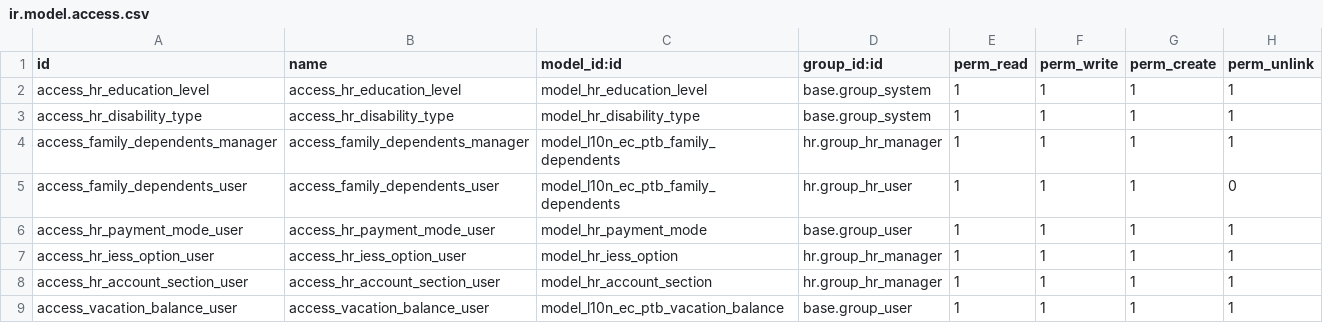
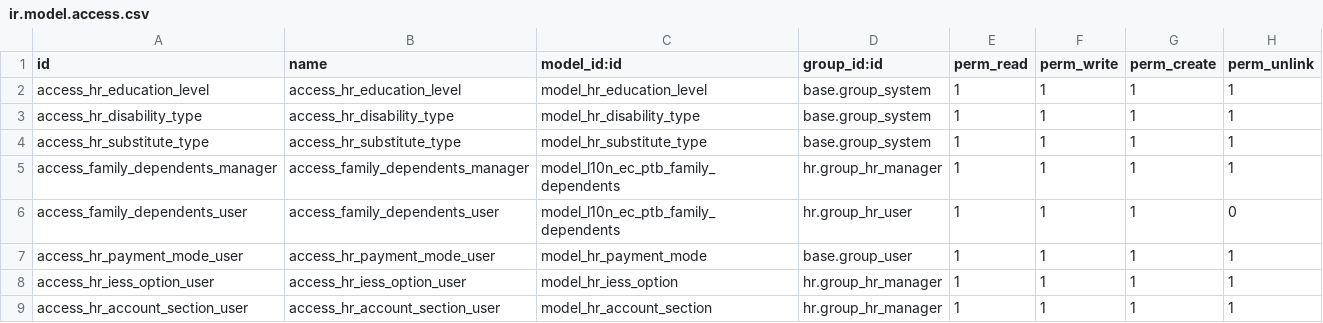
Before and after one commit to odoo-penta/penta-l10n-ecuador, a CSV file: l10n_ec_rrhh_penta/security/ir.model.access.csv, drawn as a sheet; only a part is shown; the shorter side is filled out with more unchanged rows; the diff names each change by its address in the sheet, - before the commit and + after, or states it on an @@ line.

Commit message:
[ADD] agg security para substitute

```diff
--- a/l10n_ec_rrhh_penta/security/ir.model.access.csv
+++ b/l10n_ec_rrhh_penta/security/ir.model.access.csv
+row 4: access_hr_substitute_type | access_hr_substitute_type | model_hr_substitute_type | base.group_system | 1 | 1 | 1 | 1
```
